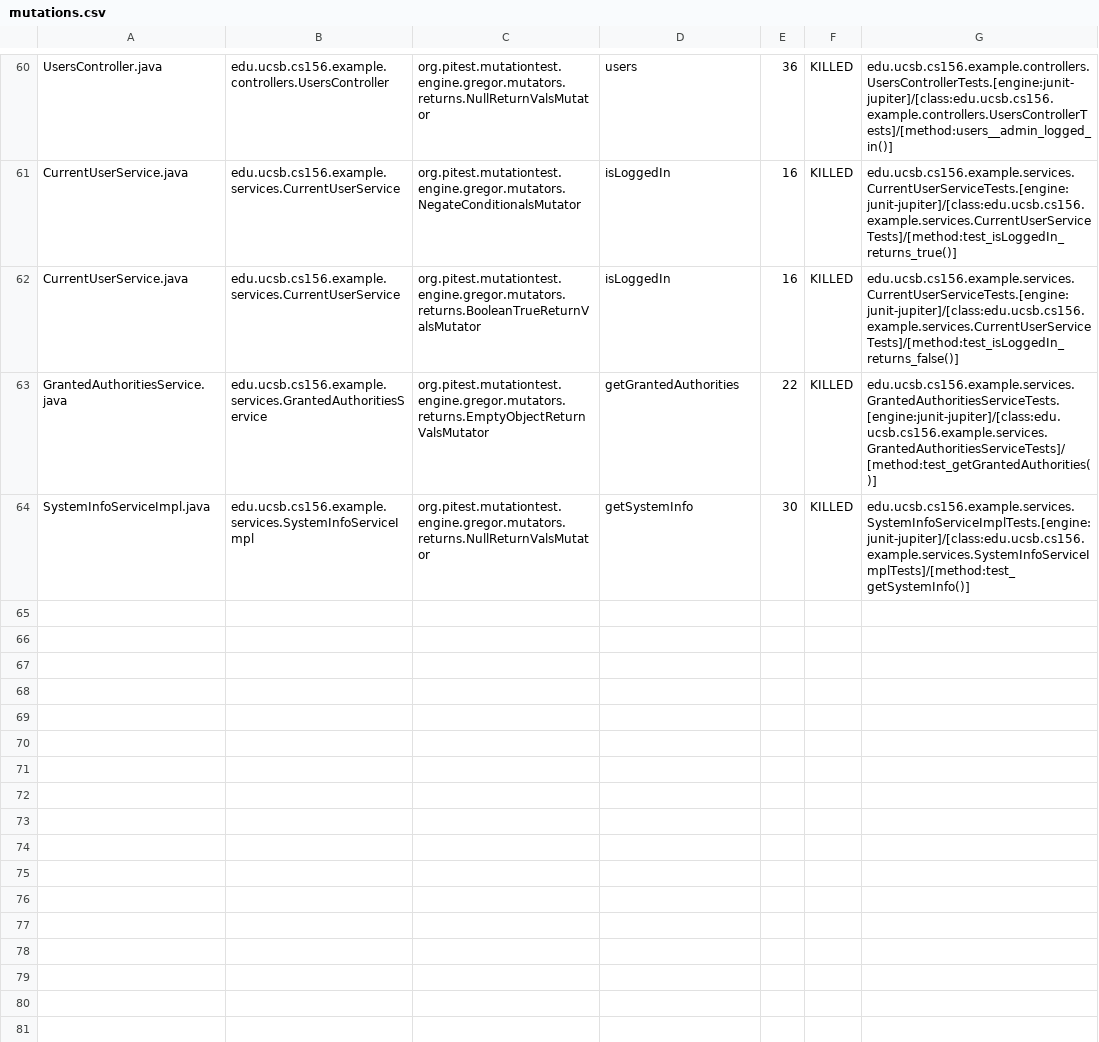
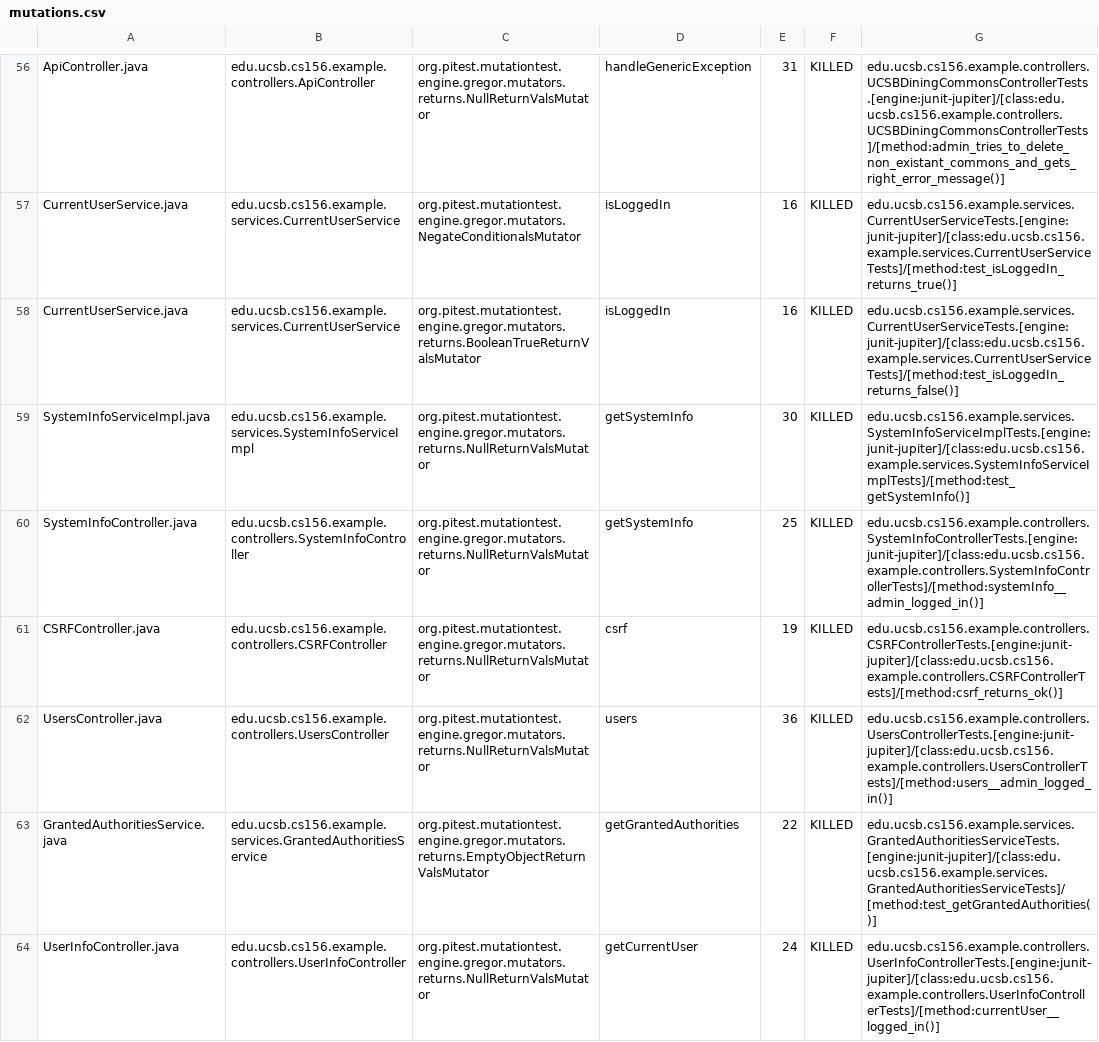
Before and after one commit to ucsb-cs156-f23/team02-f23-5pm-1, a CSV file: prs/52/pitest/mutations.csv, drawn as a sheet; only a part is shown, gaps mark what is left out; addresses are those after the commit; the diff covers the shown part only; the diff names each change by its address in the sheet, - before the commit and + after, or states it on an @@ line.

Commit message:
Deploying to gh-pages from @ ucsb-cs156-f23/team02-f23-5pm-1@bcb0ee71a112749dd5bb33ff4a115eaf35a0a4f9 🚀

```diff
--- a/prs/52/pitest/mutations.csv
+++ b/prs/52/pitest/mutations.csv
-A56: UsersController.java
+A56: ApiController.java
-B56: edu.ucsb.cs156.example.controllers.UsersController
+B56: edu.ucsb.cs156.example.controllers.ApiController
-D56: users
+D56: handleGenericException
-E56: 36
+E56: 31
-G56: edu.ucsb.cs156.example.controllers.UsersControllerTests.[engine:junit-jupiter]/[class:edu.ucsb.cs156.example.controllers.UsersControllerTests]/[method:users__admin_logged_in()]
+G56: edu.ucsb.cs156.example.controllers.UCSBDiningCommonsControllerTests.[engine:junit-jupiter]/[class:edu.ucsb.cs156.example.controllers.UCSBDiningCommonsControllerTests]/[method:admin_tries_to_delete_non_existant_commons_and_gets_right_error_message()]
@@ row 64 moved to row 59: SystemInfoServiceImpl.java @@
@@ row 21 moved to row 60: SystemInfoController.java @@
@@ row 20 moved to row 61: CSRFController.java @@
+row 62: UsersController.java | edu.ucsb.cs156.example.controllers.UsersController | org.pitest.mutationtest.engine.gregor.mutators.returns.NullReturnValsMutator | users | 36 | KILLED | edu.ucsb.cs156.example.controllers.UsersControllerTests.[engine:junit-jupiter]/[class:edu.ucsb.cs156.example.controllers.UsersControllerTests]/[method:users__admin_logged_in()]
@@ row 59 moved to row 64: UserInfoController.java @@
```
Also changed, not shown: 1 removed row and 33 moved rows elsewhere in this file, 12 other files.
